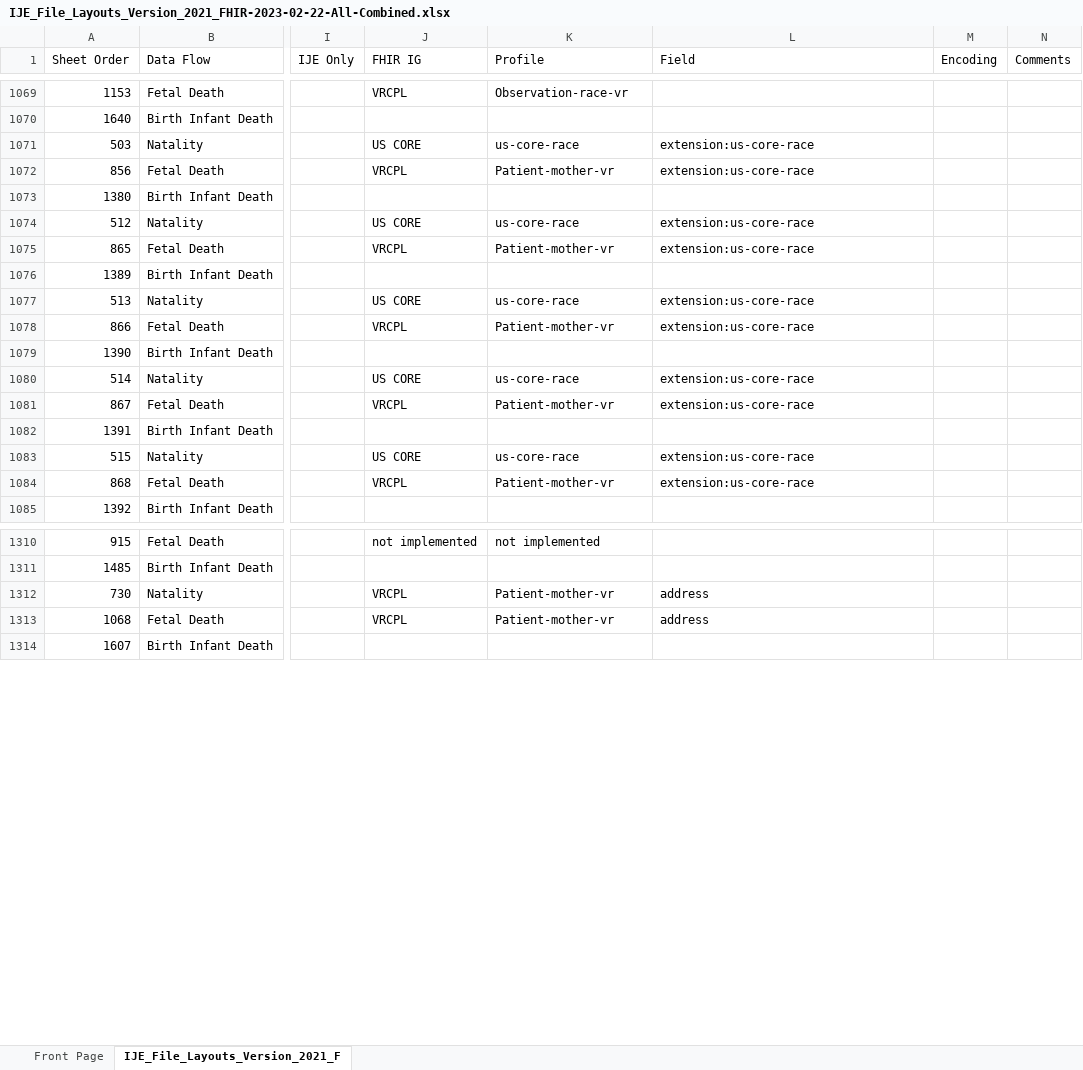
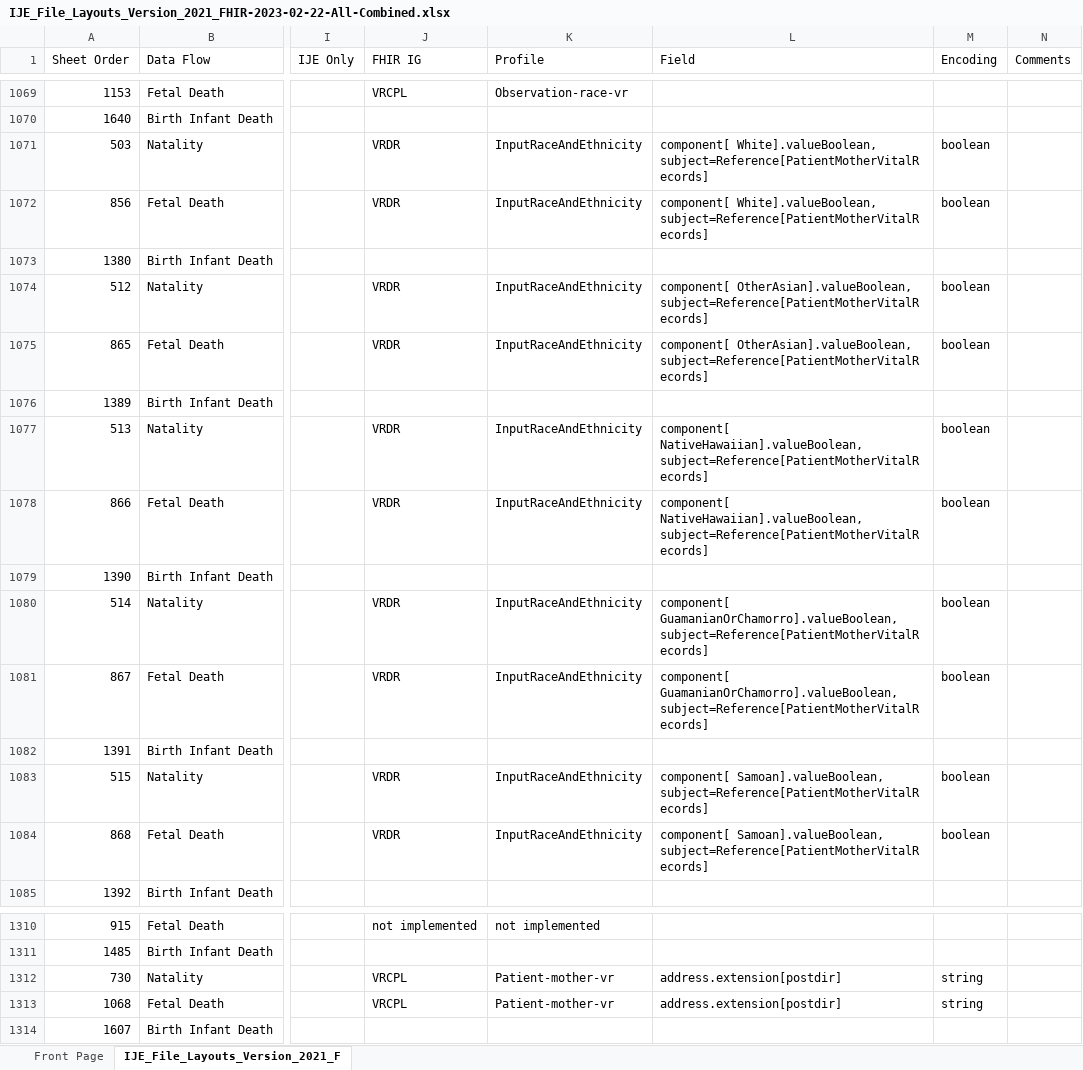
Before and after one commit to nightingaleproject/vital_records_sandbox_ig, an Excel workbook: input/mapping/IJE_File_Layouts_Version_2021_FHIR-2023-02-22-All-Combined.xlsx, sheet IJE_File_Layouts_Version_2021_F, drawn as a sheet; only a part is shown, gaps mark what is left out; values as stored, in another font and other column widths than the file's, no cell formats; conditional formats not drawn; the diff covers the shown part only; the diff names each change by its address in the sheet, - before the commit and + after, or states it on an @@ line.

Commit message:
feedback from 9/7 and progress on fetal death mapping

```diff
--- a/input/mapping/IJE_File_Layouts_Version_2021_FHIR-2023-02-22-All-Combined.xlsx (sheet IJE_File_Layouts_Version_2021_F)
+++ b/input/mapping/IJE_File_Layouts_Version_2021_FHIR-2023-02-22-All-Combined.xlsx (sheet IJE_File_Layouts_Version_2021_F)
-J1071 (FHIR IG): US CORE
+J1071 (FHIR IG): VRDR
-K1071 (Profile): us-core-race
+K1071 (Profile): InputRaceAndEthnicity
-L1071:L1072 (Field): extension:us-core-race
+L1071:L1072 (Field): component[ White].valueBoolean, subject=Reference[PatientMotherVitalRecords]
-M1071:M1072 (Encoding): (empty)
+M1071:M1072 (Encoding): boolean
-J1072 (FHIR IG): VRCPL
+J1072 (FHIR IG): VRDR
-K1072 (Profile): Patient-mother-vr
+K1072 (Profile): InputRaceAndEthnicity
-J1074 (FHIR IG): US CORE
+J1074 (FHIR IG): VRDR
-K1074 (Profile): us-core-race
+K1074 (Profile): InputRaceAndEthnicity
-L1074:L1075 (Field): extension:us-core-race
+L1074:L1075 (Field): component[ OtherAsian].valueBoolean, subject=Reference[PatientMotherVitalRecords]
-M1074:M1075 (Encoding): (empty)
+M1074:M1075 (Encoding): boolean
-J1075 (FHIR IG): VRCPL
+J1075 (FHIR IG): VRDR
-K1075 (Profile): Patient-mother-vr
+K1075 (Profile): InputRaceAndEthnicity
-J1077 (FHIR IG): US CORE
+J1077 (FHIR IG): VRDR
-K1077 (Profile): us-core-race
+K1077 (Profile): InputRaceAndEthnicity
-L1077:L1078 (Field): extension:us-core-race
+L1077:L1078 (Field): component[ NativeHawaiian].valueBoolean, subject=Reference[PatientMotherVitalRecords]
-M1077:M1078 (Encoding): (empty)
+M1077:M1078 (Encoding): boolean
-J1078 (FHIR IG): VRCPL
+J1078 (FHIR IG): VRDR
-K1078 (Profile): Patient-mother-vr
+K1078 (Profile): InputRaceAndEthnicity
-J1080 (FHIR IG): US CORE
+J1080 (FHIR IG): VRDR
-K1080 (Profile): us-core-race
+K1080 (Profile): InputRaceAndEthnicity
-L1080:L1081 (Field): extension:us-core-race
+L1080:L1081 (Field): component[ GuamanianOrChamorro].valueBoolean, subject=Reference[PatientMotherVitalRecords]
-M1080:M1081 (Encoding): (empty)
+M1080:M1081 (Encoding): boolean
-J1081 (FHIR IG): VRCPL
+J1081 (FHIR IG): VRDR
-K1081 (Profile): Patient-mother-vr
+K1081 (Profile): InputRaceAndEthnicity
-J1083 (FHIR IG): US CORE
+J1083 (FHIR IG): VRDR
-K1083 (Profile): us-core-race
+K1083 (Profile): InputRaceAndEthnicity
-L1083:L1084 (Field): extension:us-core-race
+L1083:L1084 (Field): component[ Samoan].valueBoolean, subject=Reference[PatientMotherVitalRecords]
-M1083:M1084 (Encoding): (empty)
+M1083:M1084 (Encoding): boolean
-J1084 (FHIR IG): VRCPL
+J1084 (FHIR IG): VRDR
-K1084 (Profile): Patient-mother-vr
+K1084 (Profile): InputRaceAndEthnicity
-L1312:L1313 (Field): address
+L1312:L1313 (Field): address.extension[postdir]
-M1312:M1313 (Encoding): (empty)
+M1312:M1313 (Encoding): string
```
Also changed, not shown: 1248 edited cells elsewhere in this sheet, cell formats, 1 other file.
